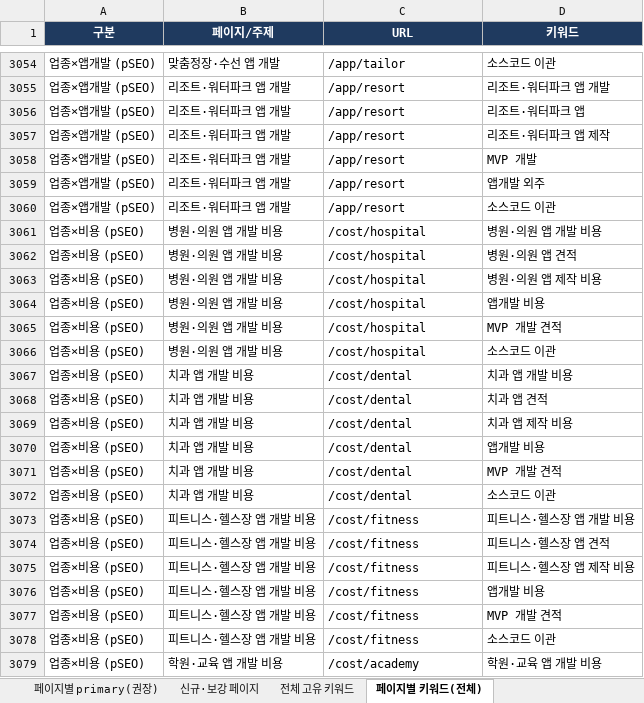
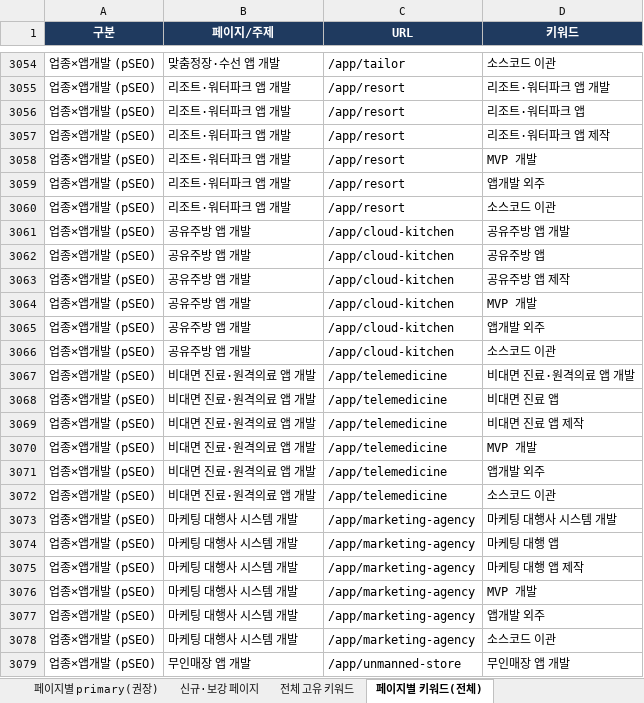
Before and after one commit to samduck150906-lgtm/reumlab, an Excel workbook: docs/REUMLAB_SEO_키워드.xlsx, sheet 페이지별 키워드(전체), drawn as a sheet; only a part is shown, gaps mark what is left out; the shorter side is filled out with more unchanged rows; values as stored, in another font and other column widths than the file's, no borders; the diff covers the shown part only; the diff names each change by its address in the sheet, - before the commit and + after, or states it on an @@ line.

```diff
--- a/docs/REUMLAB_SEO_키워드.xlsx (sheet 페이지별 키워드(전체))
+++ b/docs/REUMLAB_SEO_키워드.xlsx (sheet 페이지별 키워드(전체))
+row 3061: 업종×앱개발 (pSEO) | 공유주방 앱 개발 | /app/cloud-kitchen | 공유주방 앱 개발
+row 3062: 업종×앱개발 (pSEO) | 공유주방 앱 개발 | /app/cloud-kitchen | 공유주방 앱
+row 3063: 업종×앱개발 (pSEO) | 공유주방 앱 개발 | /app/cloud-kitchen | 공유주방 앱 제작
+row 3064: 업종×앱개발 (pSEO) | 공유주방 앱 개발 | /app/cloud-kitchen | MVP 개발
+row 3065: 업종×앱개발 (pSEO) | 공유주방 앱 개발 | /app/cloud-kitchen | 앱개발 외주
+row 3066: 업종×앱개발 (pSEO) | 공유주방 앱 개발 | /app/cloud-kitchen | 소스코드 이관
+row 3067: 업종×앱개발 (pSEO) | 비대면 진료·원격의료 앱 개발 | /app/telemedicine | 비대면 진료·원격의료 앱 개발
+row 3068: 업종×앱개발 (pSEO) | 비대면 진료·원격의료 앱 개발 | /app/telemedicine | 비대면 진료 앱
+row 3069: 업종×앱개발 (pSEO) | 비대면 진료·원격의료 앱 개발 | /app/telemedicine | 비대면 진료 앱 제작
+row 3070: 업종×앱개발 (pSEO) | 비대면 진료·원격의료 앱 개발 | /app/telemedicine | MVP 개발
+row 3071: 업종×앱개발 (pSEO) | 비대면 진료·원격의료 앱 개발 | /app/telemedicine | 앱개발 외주
+row 3072: 업종×앱개발 (pSEO) | 비대면 진료·원격의료 앱 개발 | /app/telemedicine | 소스코드 이관
+row 3073: 업종×앱개발 (pSEO) | 마케팅 대행사 시스템 개발 | /app/marketing-agency | 마케팅 대행사 시스템 개발
+row 3074: 업종×앱개발 (pSEO) | 마케팅 대행사 시스템 개발 | /app/marketing-agency | 마케팅 대행 앱
+row 3075: 업종×앱개발 (pSEO) | 마케팅 대행사 시스템 개발 | /app/marketing-agency | 마케팅 대행 앱 제작
+row 3076: 업종×앱개발 (pSEO) | 마케팅 대행사 시스템 개발 | /app/marketing-agency | MVP 개발
+row 3077: 업종×앱개발 (pSEO) | 마케팅 대행사 시스템 개발 | /app/marketing-agency | 앱개발 외주
+row 3078: 업종×앱개발 (pSEO) | 마케팅 대행사 시스템 개발 | /app/marketing-agency | 소스코드 이관
+row 3079: 업종×앱개발 (pSEO) | 무인매장 앱 개발 | /app/unmanned-store | 무인매장 앱 개발
```
Also changed, not shown: 185 added rows elsewhere in this sheet, sheet 전체 고유 키워드, sheet 색인 리포트(실측), sheet 키워드 공백(Gap), 4 other files.
